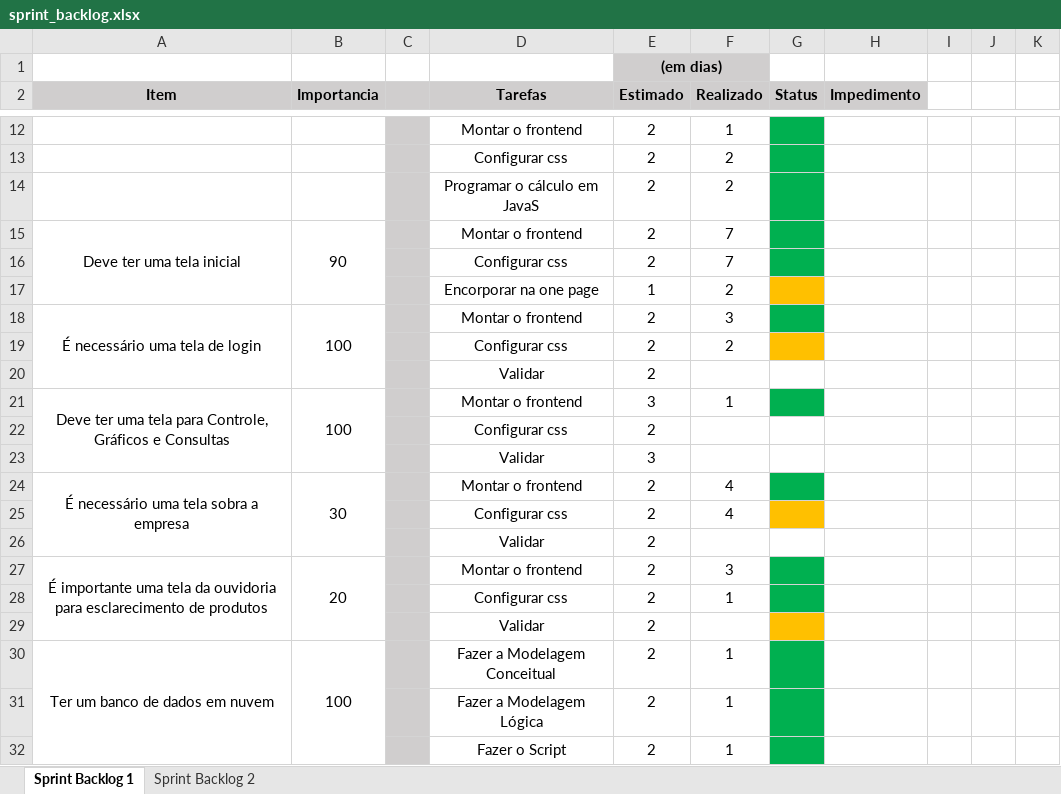
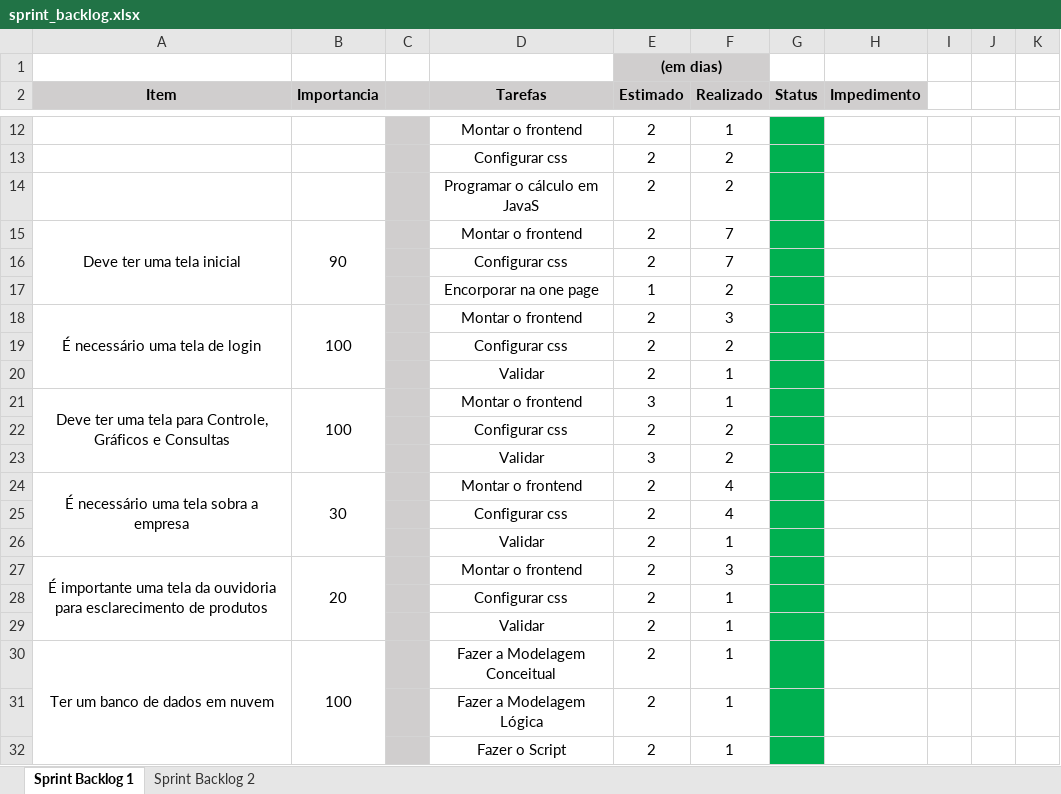
Before and after one commit to BandTec/grupo9-ads, an Excel workbook: documentacao/requisitos/sprint_backlog.xlsx, sheet Sprint Backlog 1, drawn as a sheet; only a part is shown, gaps mark what is left out; values as stored, in another font and other column widths than the file's, no borders; the diff names each change by its address in the sheet, - before the commit and + after, or states it on an @@ line.

Commit message:
atualizei os requisitos e o quem somos

```diff
--- a/documentacao/requisitos/sprint_backlog.xlsx (sheet Sprint Backlog 1)
+++ b/documentacao/requisitos/sprint_backlog.xlsx (sheet Sprint Backlog 1)
-G17 fill: #FFC000
+G17 fill: #00B050
-G19 fill: #FFC000
+G19 fill: #00B050
-F20 (Realizado): (empty)
+F20 (Realizado): 1
-G20 fill: none
+G20 fill: #00B050
-F22:F23 (Realizado): (empty)
+F22:F23 (Realizado): 2
-G22:G23 fill: none
+G22:G23 fill: #00B050
-G25 fill: #FFC000
+G25 fill: #00B050
-F26 (Realizado): (empty)
+F26 (Realizado): 1
-G26 fill: none
+G26 fill: #00B050
-F29 (Realizado): (empty)
+F29 (Realizado): 1
-G29 fill: #FFC000
+G29 fill: #00B050
```
Also changed, not shown: 1 other file.
